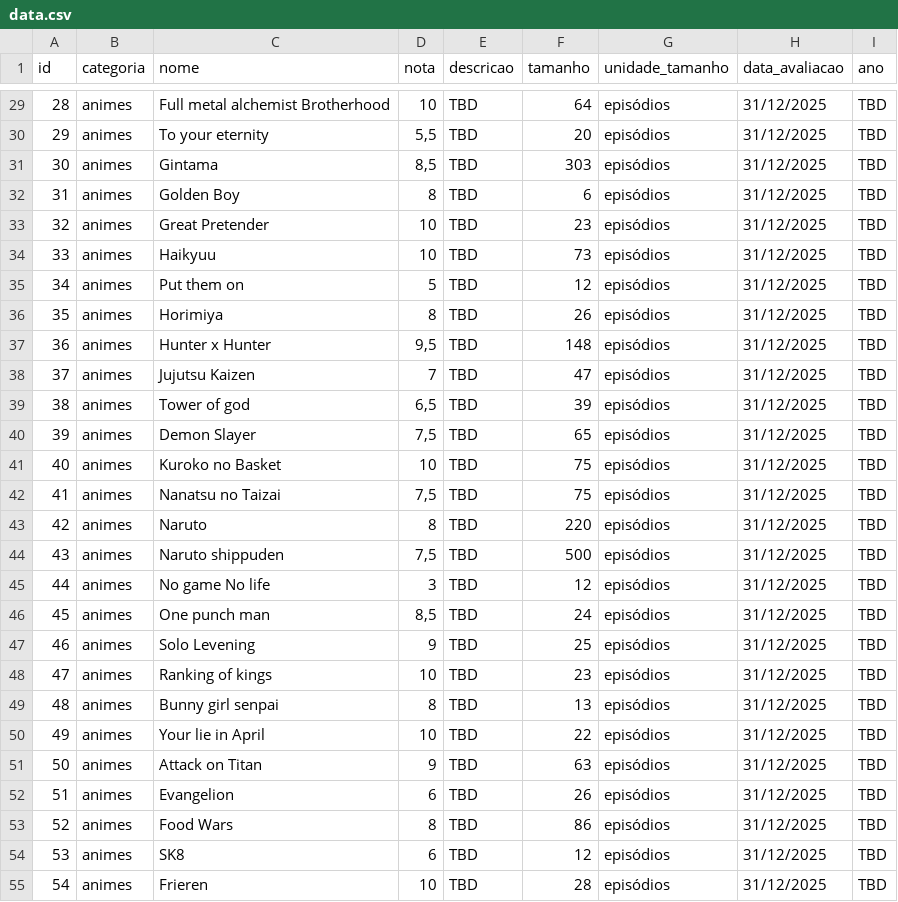
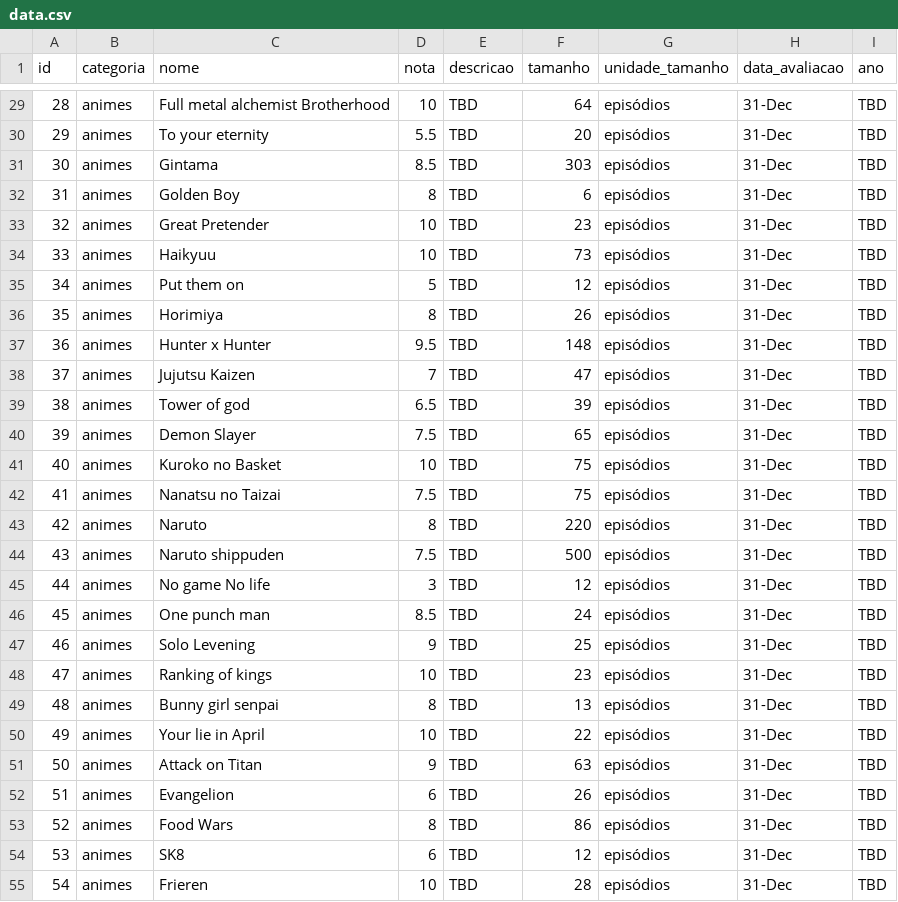
Before and after one commit to vinivaliati/Valist, a CSV file: data.csv, drawn as a sheet; only a part is shown, gaps mark what is left out; the diff covers the shown part only.

```diff
--- a/data.csv
+++ b/data.csv
@@ -29,27 +29,27 @@
-28,animes,Full metal alchemist Brotherhood,10,TBD,64,episódios,31/12/2025,TBD
-29,animes,To your eternity,"5,5",TBD,20,episódios,31/12/2025,TBD
-30,animes,Gintama,"8,5",TBD,303,episódios,31/12/2025,TBD
-31,animes,Golden Boy,8,TBD,6,episódios,31/12/2025,TBD
-32,animes,Great Pretender,10,TBD,23,episódios,31/12/2025,TBD
-33,animes,Haikyuu,10,TBD,73,episódios,31/12/2025,TBD
-34,animes,Put them on,5,TBD,12,episódios,31/12/2025,TBD
-35,animes,Horimiya,8,TBD,26,episódios,31/12/2025,TBD
-36,animes,Hunter x Hunter,"9,5",TBD,148,episódios,31/12/2025,TBD
-37,animes,Jujutsu Kaizen,7,TBD,47,episódios,31/12/2025,TBD
-38,animes,Tower of god,"6,5",TBD,39,episódios,31/12/2025,TBD
-39,animes,Demon Slayer,"7,5",TBD,65,episódios,31/12/2025,TBD
-40,animes,Kuroko no Basket,10,TBD,75,episódios,31/12/2025,TBD
-41,animes,Nanatsu no Taizai,"7,5",TBD,75,episódios,31/12/2025,TBD
-42,animes,Naruto,8,TBD,220,episódios,31/12/2025,TBD
-43,animes,Naruto shippuden,"7,5",TBD,500,episódios,31/12/2025,TBD
-44,animes,No game No life,3,TBD,12,episódios,31/12/2025,TBD
-45,animes,One punch man,"8,5",TBD,24,episódios,31/12/2025,TBD
-46,animes,Solo Levening,9,TBD,25,episódios,31/12/2025,TBD
-47,animes,Ranking of kings,10,TBD,23,episódios,31/12/2025,TBD
-48,animes,Bunny girl senpai,8,TBD,13,episódios,31/12/2025,TBD
-49,animes,Your lie in April,10,TBD,22,episódios,31/12/2025,TBD
-50,animes,Attack on Titan,9,TBD,63,episódios,31/12/2025,TBD
-51,animes,Evangelion,6,TBD,26,episódios,31/12/2025,TBD
-52,animes,Food Wars,8,TBD,86,episódios,31/12/2025,TBD
-53,animes,SK8,6,TBD,12,episódios,31/12/2025,TBD
-54,animes,Frieren,10,TBD,28,episódios,31/12/2025,TBD
+28,animes,Full metal alchemist Brotherhood,10,TBD,64,episódios,31-Dec,TBD
+29,animes,To your eternity,5.5,TBD,20,episódios,31-Dec,TBD
+30,animes,Gintama,8.5,TBD,303,episódios,31-Dec,TBD
+31,animes,Golden Boy,8,TBD,6,episódios,31-Dec,TBD
+32,animes,Great Pretender,10,TBD,23,episódios,31-Dec,TBD
+33,animes,Haikyuu,10,TBD,73,episódios,31-Dec,TBD
+34,animes,Put them on,5,TBD,12,episódios,31-Dec,TBD
+35,animes,Horimiya,8,TBD,26,episódios,31-Dec,TBD
+36,animes,Hunter x Hunter,9.5,TBD,148,episódios,31-Dec,TBD
+37,animes,Jujutsu Kaizen,7,TBD,47,episódios,31-Dec,TBD
+38,animes,Tower of god,6.5,TBD,39,episódios,31-Dec,TBD
+39,animes,Demon Slayer,7.5,TBD,65,episódios,31-Dec,TBD
+40,animes,Kuroko no Basket,10,TBD,75,episódios,31-Dec,TBD
+41,animes,Nanatsu no Taizai,7.5,TBD,75,episódios,31-Dec,TBD
+42,animes,Naruto,8,TBD,220,episódios,31-Dec,TBD
+43,animes,Naruto shippuden,7.5,TBD,500,episódios,31-Dec,TBD
+44,animes,No game No life,3,TBD,12,episódios,31-Dec,TBD
+45,animes,One punch man,8.5,TBD,24,episódios,31-Dec,TBD
+46,animes,Solo Levening,9,TBD,25,episódios,31-Dec,TBD
+47,animes,Ranking of kings,10,TBD,23,episódios,31-Dec,TBD
+48,animes,Bunny girl senpai,8,TBD,13,episódios,31-Dec,TBD
+49,animes,Your lie in April,10,TBD,22,episódios,31-Dec,TBD
+50,animes,Attack on Titan,9,TBD,63,episódios,31-Dec,TBD
+51,animes,Evangelion,6,TBD,26,episódios,31-Dec,TBD
+52,animes,Food Wars,8,TBD,86,episódios,31-Dec,TBD
+53,animes,SK8,6,TBD,12,episódios,31-Dec,TBD
+54,animes,Frieren,10,TBD,28,episódios,31-Dec,TBD
```
Also changed, not shown: 47 edited cells elsewhere in this file.
